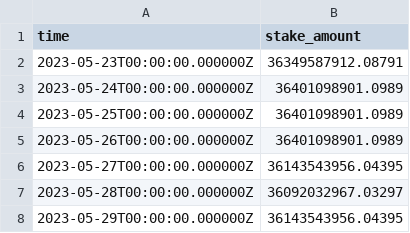
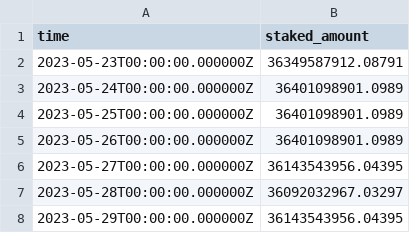
Before and after one commit to dlt-science/hedera-intel, a CSV file: results/nodes/nodes_historical_stakes.csv, drawn as a sheet; only a part is shown.

```diff
--- a/results/nodes/nodes_historical_stakes.csv
+++ b/results/nodes/nodes_historical_stakes.csv
@@ -1,2 +1,2 @@
-time,stake_amount
+time,staked_amount
 2023-05-23T00:00:00.000000Z,36349587912.08791
```
Also changed, not shown: results/prices/hbar_price_2023.csv, 14 other files.
